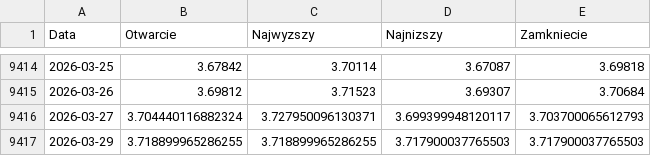
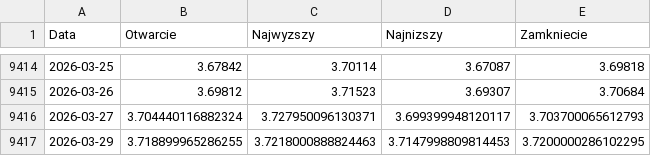
Before and after one commit to miraclees79/python-analysis, a CSV file: old/multiasset_development/data/usdpln.csv, drawn as a sheet; only a part is shown, gaps mark what is left out.

```diff
--- a/old/multiasset_development/data/usdpln.csv
+++ b/old/multiasset_development/data/usdpln.csv
@@ -9416,2 +9416,2 @@ Data,Otwarcie,Najwyzszy,Najnizszy,Zamkniecie
 2026-03-27,3.704440116882324,3.727950096130371,3.699399948120117,3.703700065612793
-2026-03-29,3.718899965286255,3.718899965286255,3.717900037765503,3.717900037765503
+2026-03-29,3.718899965286255,3.7218000888824463,3.7147998809814453,3.7200000286102295
```
Also changed, not shown: 29 other files.
